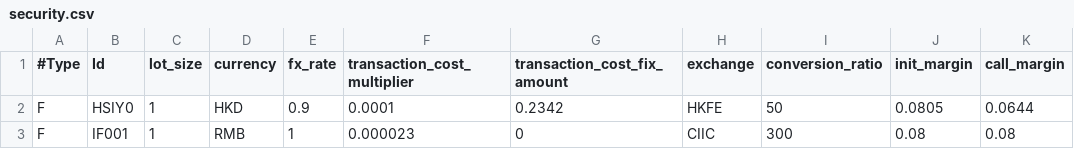
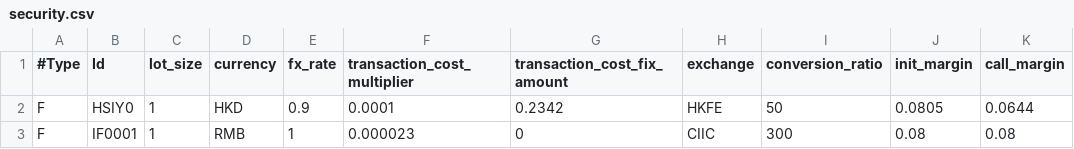
Before and after one commit to KylinSnake/pyTrading, a CSV file: data/security.csv, drawn as a sheet.

Commit message:
1. Add the display tools 2. Update the DataCollector output

```diff
--- a/data/security.csv
+++ b/data/security.csv
@@ -2,2 +2,2 @@
 F,HSIY0,1,HKD,0.9,0.0001,0.2342,HKFE,50,0.0805,0.0644
-F,IF001,1,RMB,1,0.000023,0,CIIC,300,0.08,0.08
+F,IF0001,1,RMB,1,0.000023,0,CIIC,300,0.08,0.08
```
Also changed, not shown: 8 other files.
